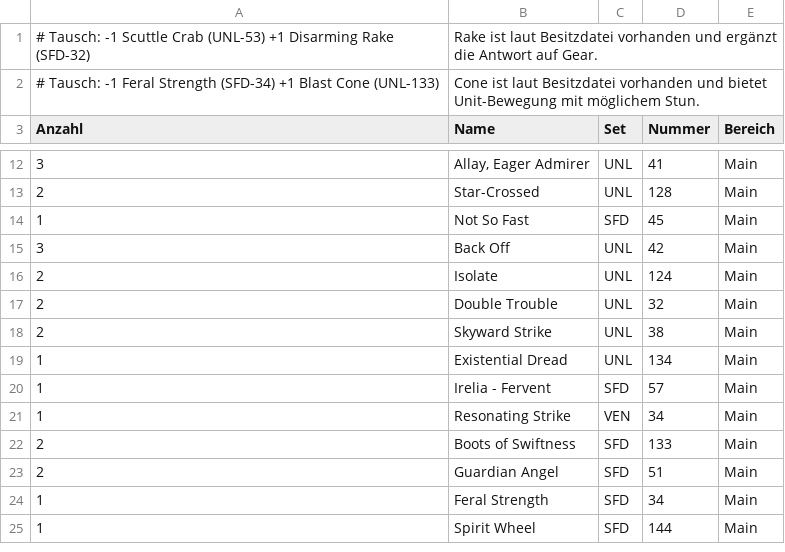
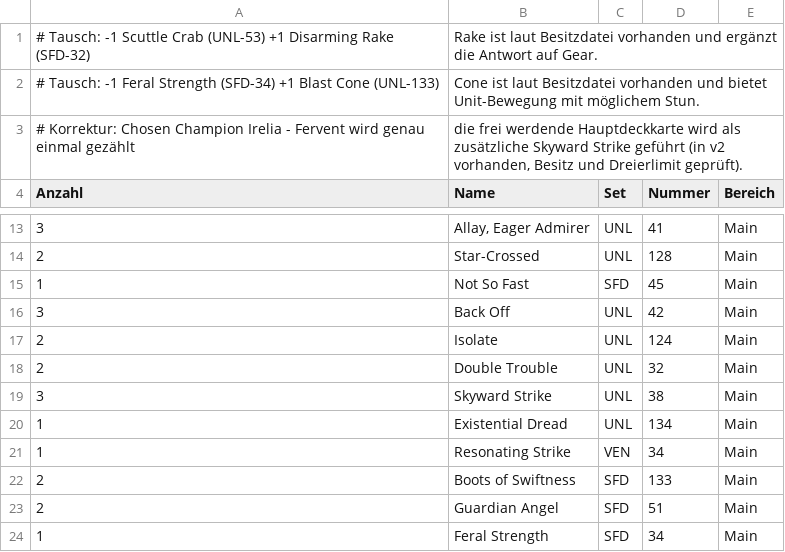
Before and after one commit to Furkanos/Riftbound-AI-Assistent, a CSV file: decks/sammlung_v3.csv, drawn as a sheet; only a part is shown, gaps mark what is left out; the shorter side is filled out with more unchanged rows.

Commit message:
Count chosen champion once in sammlung_v3

```diff
--- a/decks/sammlung_v3.csv
+++ b/decks/sammlung_v3.csv
@@ -2,2 +2,3 @@
 # Tausch: -1 Feral Strength (SFD-34) +1 Blast Cone (UNL-133); Cone ist laut Besitzdatei vorhanden und bietet Unit-Bewegung mit möglichem Stun.
+# Korrektur: Chosen Champion Irelia - Fervent wird genau einmal gezählt; die frei werdende Hauptdeckkarte wird als zusätzliche Skyward Strike geführt (in v2 vorhanden, Besitz und Dreierlimit geprüft).
 Anzahl;Name;Set;Nummer;Bereich
@@ -17,5 +18,4 @@ Anzahl;Name;Set;Nummer;Bereich
 2;Double Trouble;UNL;32;Main
-2;Skyward Strike;UNL;38;Main
+3;Skyward Strike;UNL;38;Main
 1;Existential Dread;UNL;134;Main
-1;Irelia - Fervent;SFD;57;Main
 1;Resonating Strike;VEN;34;Main
```
